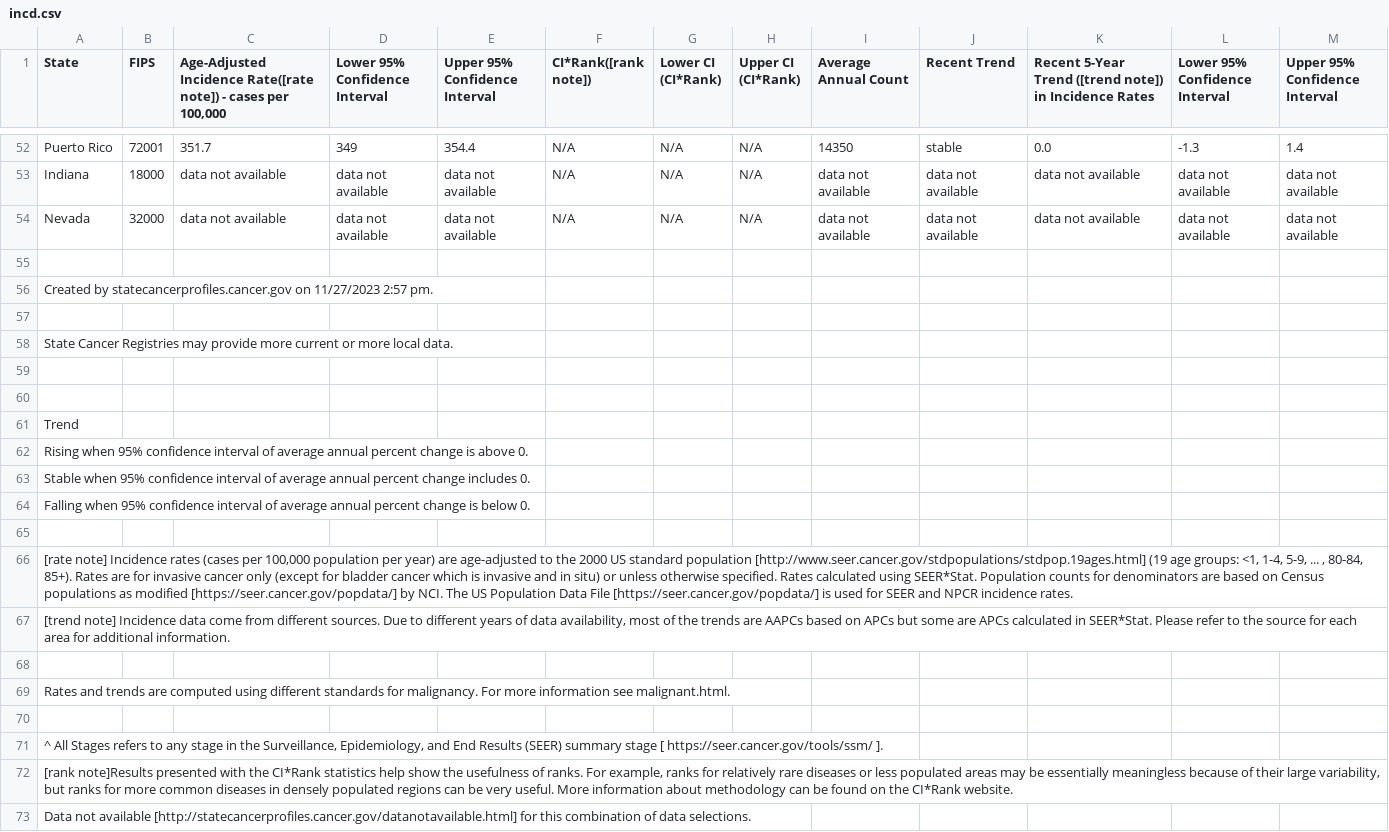
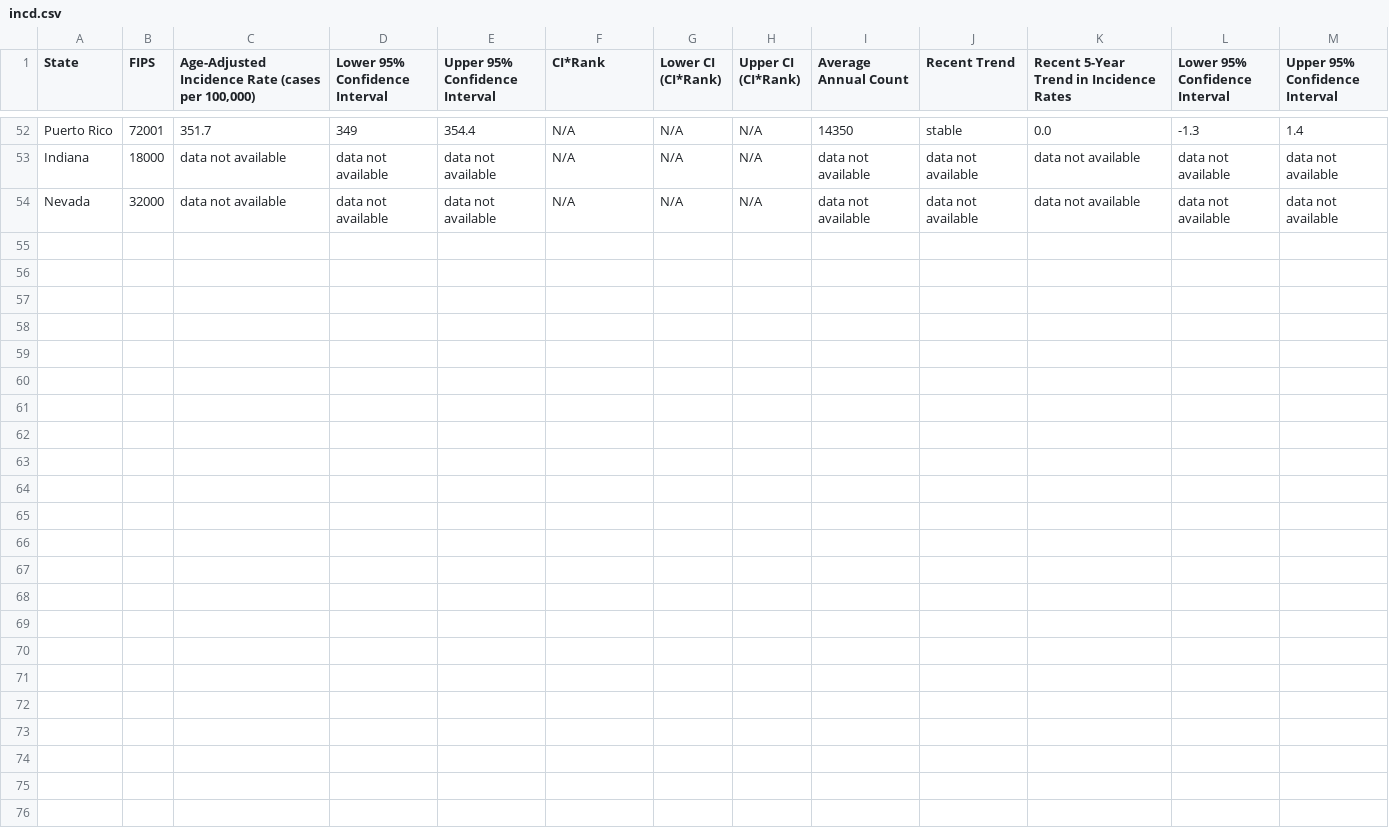
Before and after one commit to kevinwjin/cbb634, a CSV file: pset_4/incd.csv, drawn as a sheet; only a part is shown, gaps mark what is left out; the diff covers the shown part only; the diff names each change by its address in the sheet, - before the commit and + after, or states it on an @@ line.

Commit message:
Create JSON of cleaned data

```diff
--- a/pset_4/incd.csv
+++ b/pset_4/incd.csv
-C1: Age-Adjusted Incidence Rate([rate note]) - cases per 100,000
+C1: Age-Adjusted Incidence Rate (cases per 100,000)
-F1: CI*Rank([rank note])
+F1: CI*Rank
-K1: …5-Year Trend ([trend note]) in Incidence…
+K1: …5-Year Trend in Incidence…
-row 55: (empty)
-row 56: Created by statecancerprofiles.cancer.gov on 11/27/2023 2:57 pm.
-row 57: (empty)
-row 58: State Cancer Registries may provide more current or more local data.
-row 59: (empty)
-row 60: (empty)
-row 61: Trend
-row 62: Rising when 95% confidence interval of average annual percent change is above 0.
-row 63: Stable when 95% confidence interval of average annual percent change includes 0.
-row 64: Falling when 95% confidence interval of average annual percent change is below 0.
-row 65: (empty)
-row 66: [rate note] Incidence rates (cases per 100,000 population per year) are age-adjusted to the 2000 US standard population [http://www.seer.cancer.gov/stdpopulations/stdpop.19ages.html] (19 age groups: <1, 1-4, 5-9, ... , 80-84, 85+). Rates are for invasive cancer only (except for bladder cancer which is invasive and in situ) or unless otherwise specified. Rates calculated using SEER*Stat. Population counts for denominators are based on Census populations as modified [https://seer.cancer.gov/popdata/] by NCI. The US Population Data File [https://seer.cancer.gov/popdata/] is used for SEER and NPCR incidence rates.
-row 67: [trend note] Incidence data come from different sources. Due to different years of data availability, most of the trends are AAPCs based on APCs but some are APCs calculated in SEER*Stat. Please refer to the source for each area for additional information.
-row 68: (empty)
-row 69: Rates and trends are computed using different standards for malignancy. For more information see malignant.html.
-row 70: (empty)
-row 71: ^ All Stages refers to any stage in the Surveillance, Epidemiology, and End Results (SEER) summary stage [ https://seer.cancer.gov/tools/ssm/ ].
-row 72: [rank note]Results presented with the CI*Rank statistics help show the usefulness of ranks. For example, ranks for relatively rare diseases or less populated areas may be essentially meaningless because of their large variability, but ranks for more common diseases in densely populated regions can be very useful. More information about methodology can be found on the CI*Rank website.
-row 73: Data not available [http://statecancerprofiles.cancer.gov/datanotavailable.html] for this combination of data selections.
```
Also changed, not shown: 13 removed rows and 1 edited cell elsewhere in this file, 2 other files.
